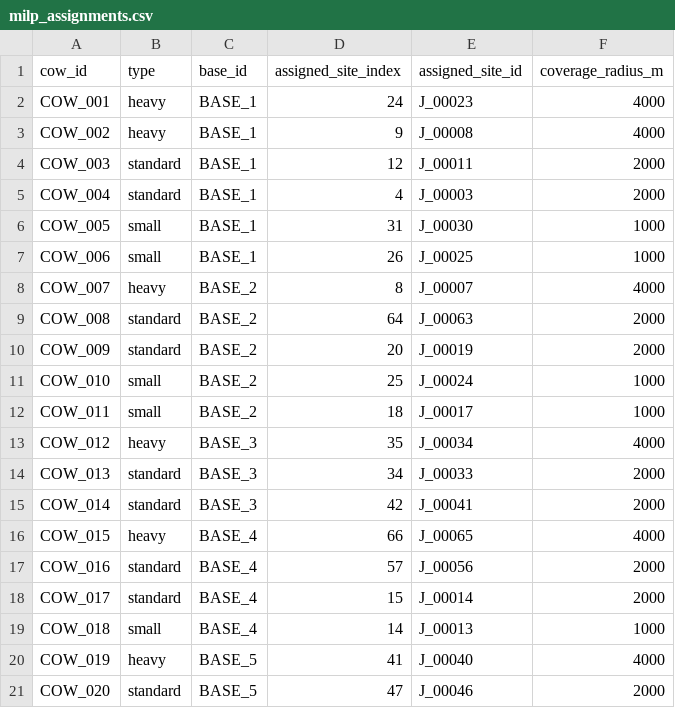
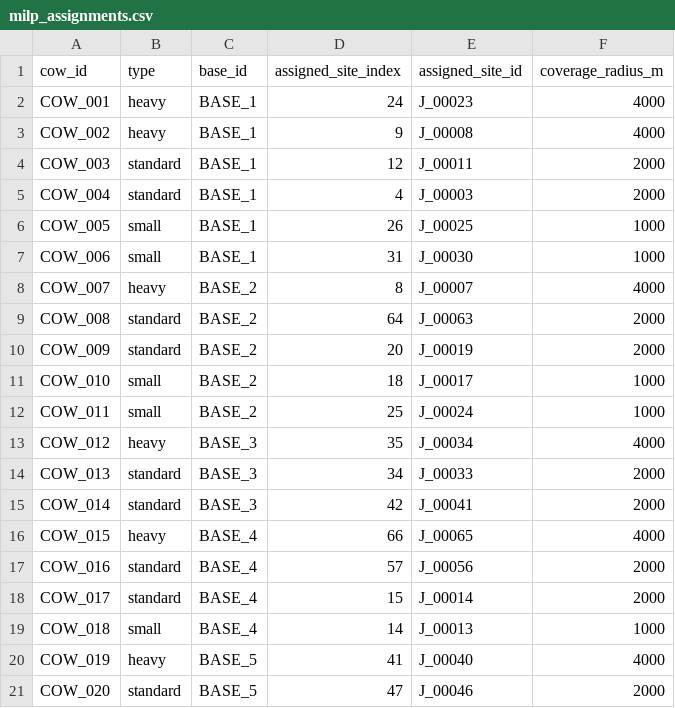
Before and after one commit to luuvinhloi/BTS_Restoration_Project, a CSV file: outputs/results/milp_assignments.csv, drawn as a sheet.

```diff
--- a/outputs/results/milp_assignments.csv
+++ b/outputs/results/milp_assignments.csv
@@ -5,4 +5,4 @@ COW_003,standard,BASE_1,12,J_00011,2000
 COW_004,standard,BASE_1,4,J_00003,2000
-COW_005,small,BASE_1,31,J_00030,1000
-COW_006,small,BASE_1,26,J_00025,1000
+COW_005,small,BASE_1,26,J_00025,1000
+COW_006,small,BASE_1,31,J_00030,1000
 COW_007,heavy,BASE_2,8,J_00007,4000
@@ -10,4 +10,4 @@ COW_008,standard,BASE_2,64,J_00063,2000
 COW_009,standard,BASE_2,20,J_00019,2000
-COW_010,small,BASE_2,25,J_00024,1000
-COW_011,small,BASE_2,18,J_00017,1000
+COW_010,small,BASE_2,18,J_00017,1000
+COW_011,small,BASE_2,25,J_00024,1000
 COW_012,heavy,BASE_3,35,J_00034,4000
```
Also changed, not shown: outputs/results/milp_assignments_cbc.csv, outputs/results/summary/cow_per_site_pop_milp.csv, 12 other files.
